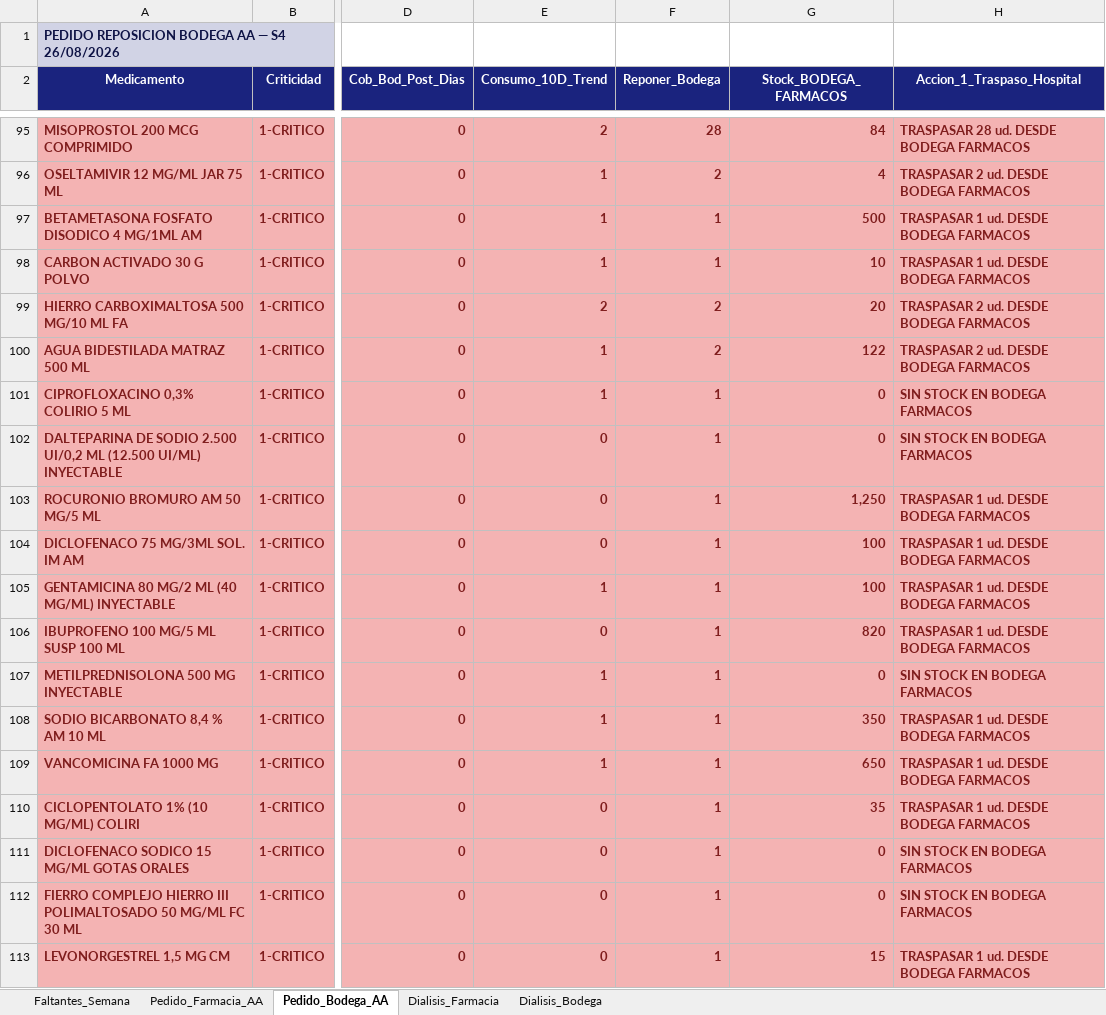
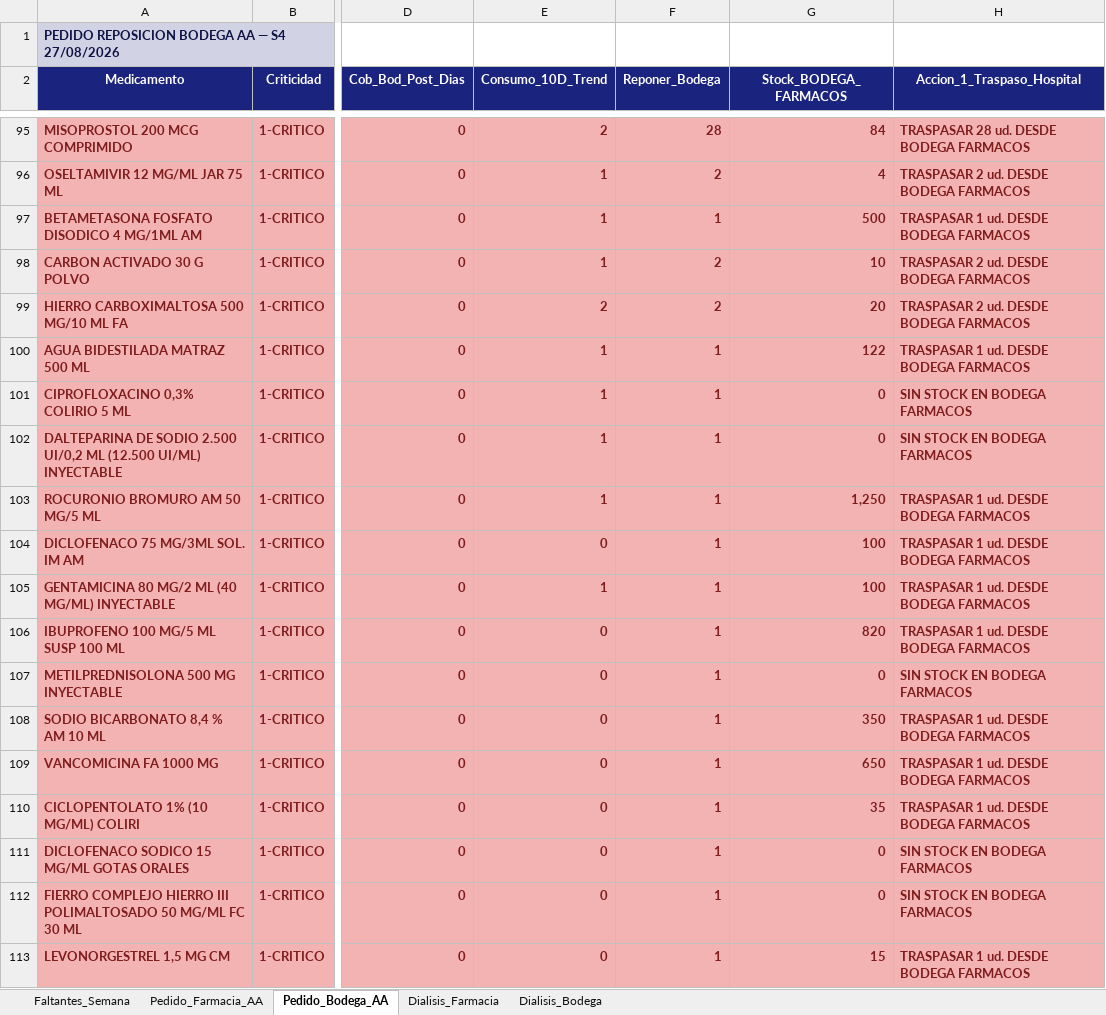
Before and after one commit to danielalfonsocc-rgb/maestro-aa-farmacia, an Excel workbook: Resumen_Pedidos_AA.xlsx, sheet Pedido_Bodega_AA, drawn as a sheet; only a part is shown, gaps mark what is left out; values as stored, in another font and other column widths than the file's, no borders; the diff covers the shown part only; the diff names each change by its address in the sheet, - before the commit and + after, or states it on an @@ line.

```diff
--- a/Resumen_Pedidos_AA.xlsx (sheet Pedido_Bodega_AA)
+++ b/Resumen_Pedidos_AA.xlsx (sheet Pedido_Bodega_AA)
-A1 (Medicamento): PEDIDO REPOSICION BODEGA AA — S4 26/08/2026
+A1 (Medicamento): PEDIDO REPOSICION BODEGA AA — S4 27/08/2026
-F98 (Reponer_Bodega): 1
+F98 (Reponer_Bodega): 2
-H98 (Accion_1_Traspaso_Hospital): TRASPASAR 1 ud. DESDE BODEGA FARMACOS
+H98 (Accion_1_Traspaso_Hospital): TRASPASAR 2 ud. DESDE BODEGA FARMACOS
-F100 (Reponer_Bodega): 2
+F100 (Reponer_Bodega): 1
-H100 (Accion_1_Traspaso_Hospital): TRASPASAR 2 ud. DESDE BODEGA FARMACOS
+H100 (Accion_1_Traspaso_Hospital): TRASPASAR 1 ud. DESDE BODEGA FARMACOS
-E102:E103 (Consumo_10D_Trend): 0
+E102:E103 (Consumo_10D_Trend): 1
-E107:E109 (Consumo_10D_Trend): 1
+E107:E109 (Consumo_10D_Trend): 0
```
Also changed, not shown: 72 added rows, 71 removed rows, 2 moved rows and 442 edited cells elsewhere in this sheet, sheet Pedido_Farmacia_AA, sheet Dialisis_Farmacia, sheet Dialisis_Bodega, sheet Faltantes_Semana, Consolidado_AA_MAESTRO.xlsx, 1 other file.
